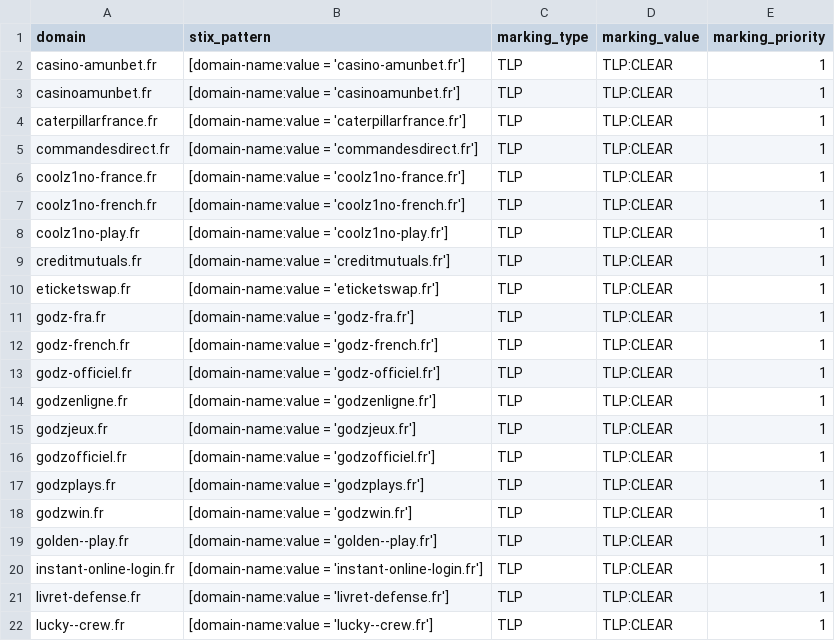
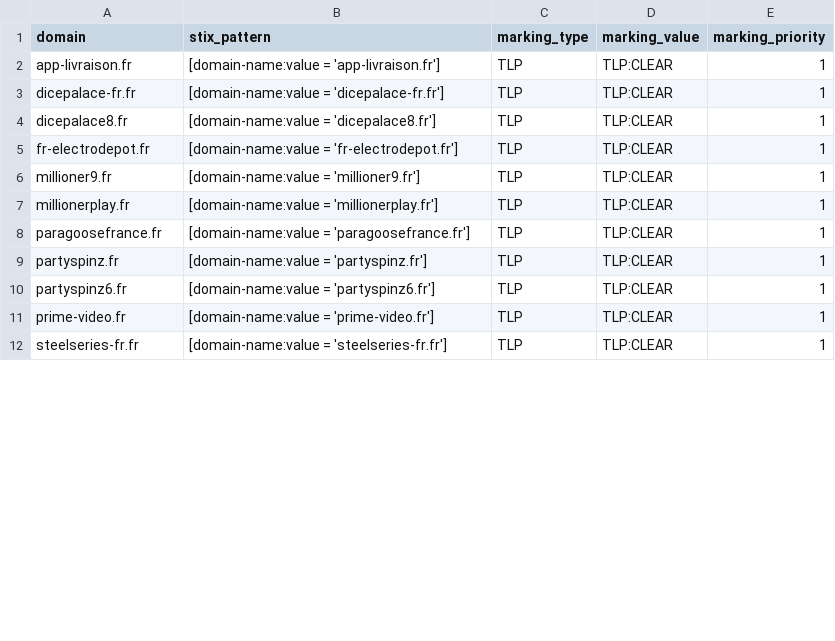
Before and after one commit to DreadFog/red_flag_domains_csv_feed_opencti, a CSV file: daily_domains.csv, drawn as a sheet; only a part is shown; the diff covers the shown part only.

```diff
--- a/daily_domains.csv
+++ b/daily_domains.csv
@@ -1,22 +1,12 @@
 domain,stix_pattern,marking_type,marking_value,marking_priority
-casino-amunbet.fr,[domain-name:value = 'casino-amunbet.fr'],TLP,TLP:CLEAR,1
-casinoamunbet.fr,[domain-name:value = 'casinoamunbet.fr'],TLP,TLP:CLEAR,1
-caterpillarfrance.fr,[domain-name:value = 'caterpillarfrance.fr'],TLP,TLP:CLEAR,1
-commandesdirect.fr,[domain-name:value = 'commandesdirect.fr'],TLP,TLP:CLEAR,1
-coolz1no-france.fr,[domain-name:value = 'coolz1no-france.fr'],TLP,TLP:CLEAR,1
-coolz1no-french.fr,[domain-name:value = 'coolz1no-french.fr'],TLP,TLP:CLEAR,1
-coolz1no-play.fr,[domain-name:value = 'coolz1no-play.fr'],TLP,TLP:CLEAR,1
-creditmutuals.fr,[domain-name:value = 'creditmutuals.fr'],TLP,TLP:CLEAR,1
-eticketswap.fr,[domain-name:value = 'eticketswap.fr'],TLP,TLP:CLEAR,1
-godz-fra.fr,[domain-name:value = 'godz-fra.fr'],TLP,TLP:CLEAR,1
-godz-french.fr,[domain-name:value = 'godz-french.fr'],TLP,TLP:CLEAR,1
-godz-officiel.fr,[domain-name:value = 'godz-officiel.fr'],TLP,TLP:CLEAR,1
-godzenligne.fr,[domain-name:value = 'godzenligne.fr'],TLP,TLP:CLEAR,1
-godzjeux.fr,[domain-name:value = 'godzjeux.fr'],TLP,TLP:CLEAR,1
-godzofficiel.fr,[domain-name:value = 'godzofficiel.fr'],TLP,TLP:CLEAR,1
-godzplays.fr,[domain-name:value = 'godzplays.fr'],TLP,TLP:CLEAR,1
-godzwin.fr,[domain-name:value = 'godzwin.fr'],TLP,TLP:CLEAR,1
-golden--play.fr,[domain-name:value = 'golden--play.fr'],TLP,TLP:CLEAR,1
-instant-online-login.fr,[domain-name:value = 'instant-online-login.fr'],TLP,TLP:CLEAR,1
-livret-defense.fr,[domain-name:value = 'livret-defense.fr'],TLP,TLP:CLEAR,1
-lucky--crew.fr,[domain-name:value = 'lucky--crew.fr'],TLP,TLP:CLEAR,1
+app-livraison.fr,[domain-name:value = 'app-livraison.fr'],TLP,TLP:CLEAR,1
+dicepalace-fr.fr,[domain-name:value = 'dicepalace-fr.fr'],TLP,TLP:CLEAR,1
+dicepalace8.fr,[domain-name:value = 'dicepalace8.fr'],TLP,TLP:CLEAR,1
+fr-electrodepot.fr,[domain-name:value = 'fr-electrodepot.fr'],TLP,TLP:CLEAR,1
+millioner9.fr,[domain-name:value = 'millioner9.fr'],TLP,TLP:CLEAR,1
+millionerplay.fr,[domain-name:value = 'millionerplay.fr'],TLP,TLP:CLEAR,1
+paragoosefrance.fr,[domain-name:value = 'paragoosefrance.fr'],TLP,TLP:CLEAR,1
+partyspinz.fr,[domain-name:value = 'partyspinz.fr'],TLP,TLP:CLEAR,1
+partyspinz6.fr,[domain-name:value = 'partyspinz6.fr'],TLP,TLP:CLEAR,1
+prime-video.fr,[domain-name:value = 'prime-video.fr'],TLP,TLP:CLEAR,1
+steelseries-fr.fr,[domain-name:value = 'steelseries-fr.fr'],TLP,TLP:CLEAR,1
```
Also changed, not shown: 10 removed rows and 8 edited cells elsewhere in this file.
